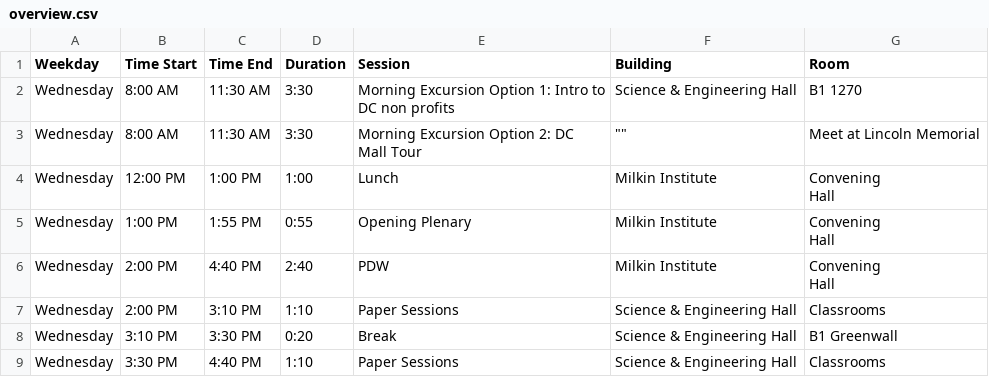
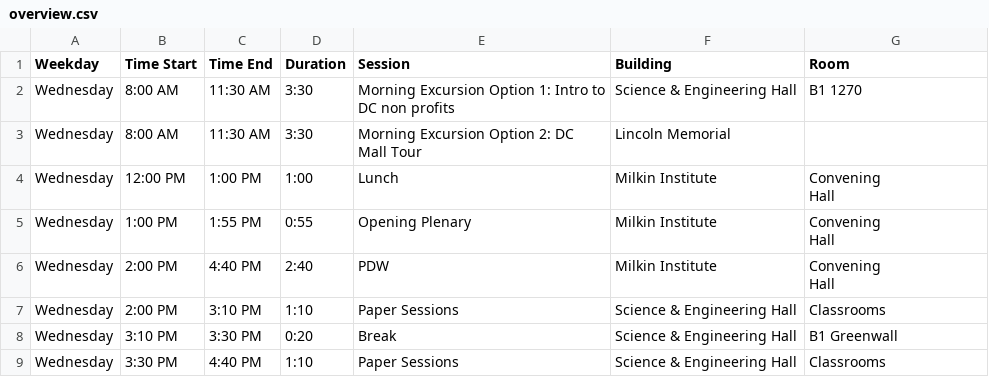
Before and after one commit to jhelvy/isa-2026-schedule, a CSV file: data/overview.csv, drawn as a sheet; only a part is shown.

Commit message:
building out overview pages

```diff
--- a/data/overview.csv
+++ b/data/overview.csv
@@ -2,3 +2,3 @@ Weekday,Time Start,Time End,Duration,Session,Building,Room
 Wednesday,8:00 AM,11:30 AM,3:30,Morning Excursion Option 1: Intro to DC non profits,Science & Engineering Hall,B1 1270
-Wednesday,8:00 AM,11:30 AM,3:30,Morning Excursion Option 2: DC Mall Tour,"""""",Meet at Lincoln Memorial
+Wednesday,8:00 AM,11:30 AM,3:30,Morning Excursion Option 2: DC Mall Tour,Lincoln Memorial,
 Wednesday,12:00 PM,1:00 PM,1:00,Lunch,Milkin Institute,"Convening
```
Also changed, not shown: 10 other files.
